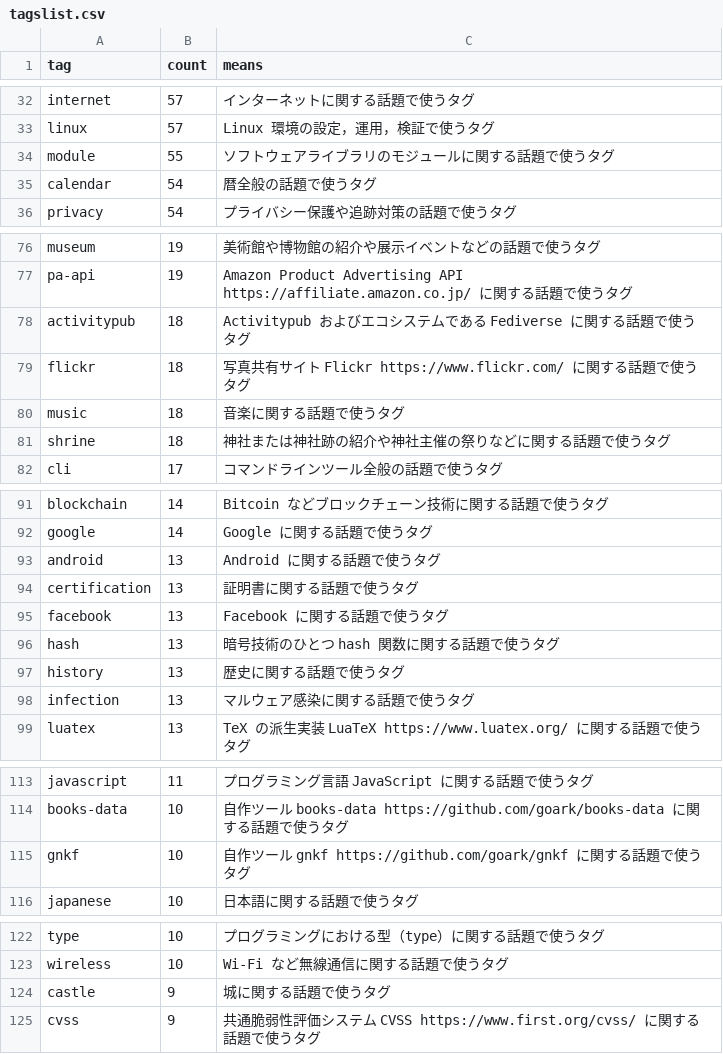
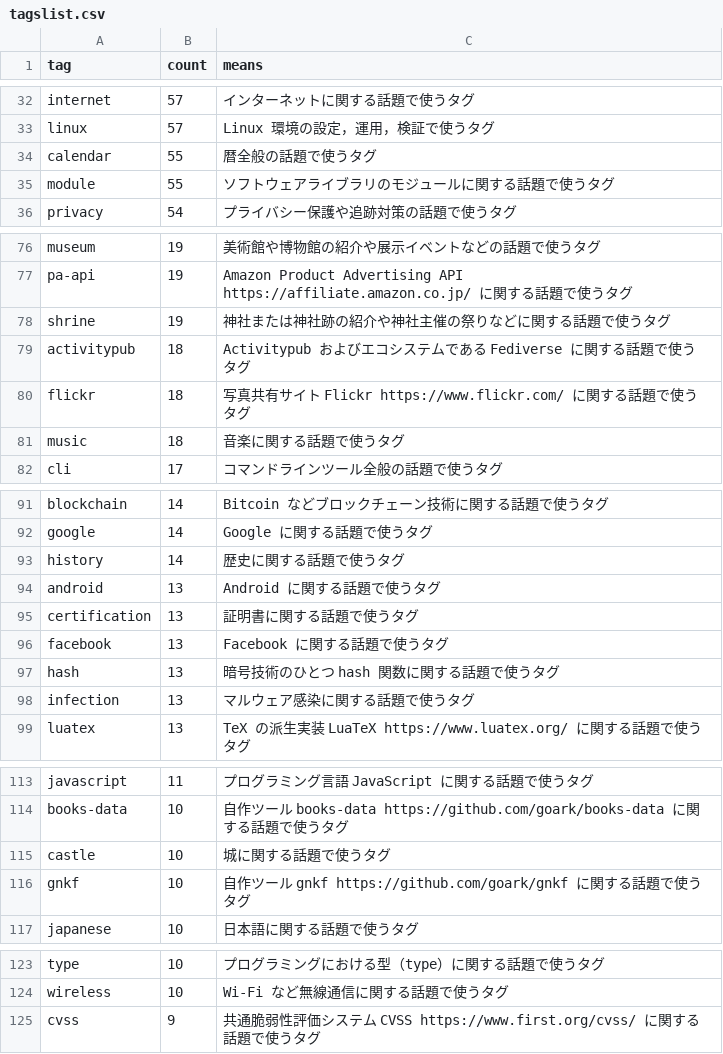
Before and after one commit to spiegel-im-spiegel/github-pages-env, a CSV file: .github/workflows/tagslist.csv, drawn as a sheet; only a part is shown, gaps mark what is left out; removed rows and columns are numbered as before the commit, all else as after; the diff covers the shown part only; the diff names each change by its address in the sheet, - before the commit and + after, or states it on an @@ line.

```diff
--- a/.github/workflows/tagslist.csv
+++ b/.github/workflows/tagslist.csv
+row 34: calendar | 55 | 暦全般の話題で使うタグ
-row 35: calendar | 54 | 暦全般の話題で使うタグ
+row 78: shrine | 19 | 神社または神社跡の紹介や神社主催の祭りなどに関する話題で使うタグ
-row 81: shrine | 18 | 神社または神社跡の紹介や神社主催の祭りなどに関する話題で使うタグ
+row 93: history | 14 | 歴史に関する話題で使うタグ
-row 97: history | 13 | 歴史に関する話題で使うタグ
+row 115: castle | 10 | 城に関する話題で使うタグ
-row 124: castle | 9 | 城に関する話題で使うタグ
```
Also changed, not shown: 3 edited cells elsewhere in this file.
